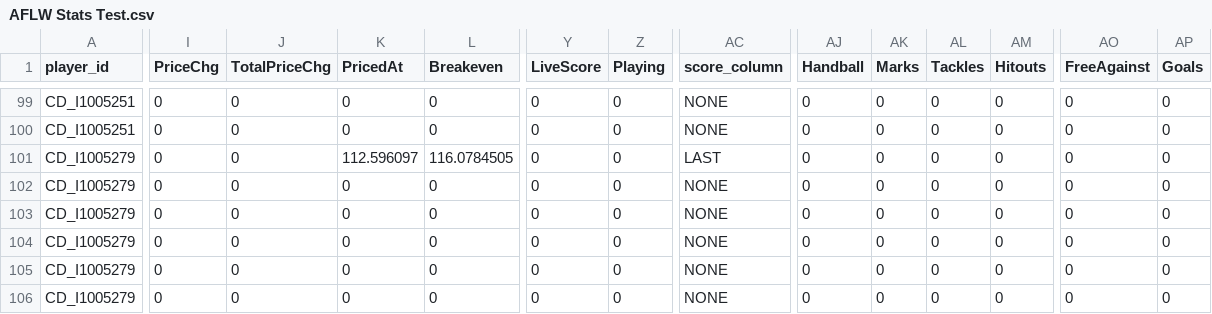
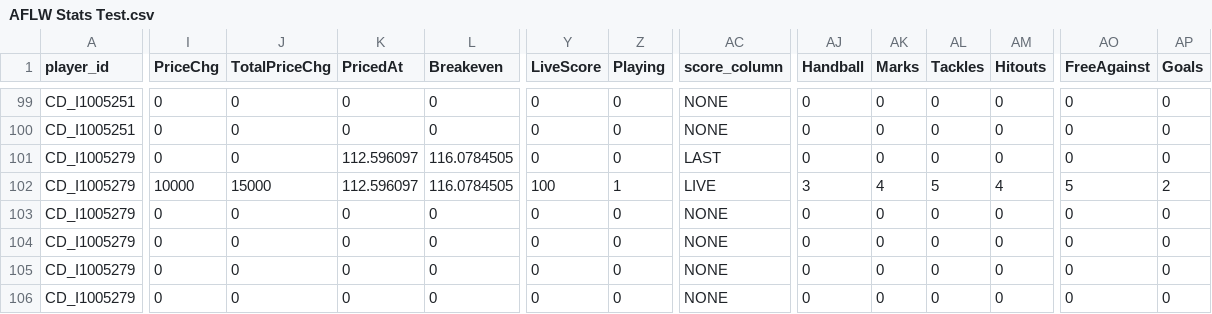
Before and after one commit to aflwfantasy/dataAFLW, a CSV file: AFLW Stats Test.csv, drawn as a sheet; only a part is shown, gaps mark what is left out; the diff covers the shown part only; the diff names each change by its address in the sheet, - before the commit and + after, or states it on an @@ line.

Commit message:
Add files via upload

```diff
--- a/AFLW Stats Test.csv
+++ b/AFLW Stats Test.csv
-I102 (PriceChg): 0
+I102 (PriceChg): 10000
-J102 (TotalPriceChg): 0
+J102 (TotalPriceChg): 15000
-K102 (PricedAt): 0
+K102 (PricedAt): 112.596097
-L102 (Breakeven): 0
+L102 (Breakeven): 116.0784505
-Y102 (LiveScore): 0
+Y102 (LiveScore): 100
-Z102 (Playing): 0
+Z102 (Playing): 1
-AC102 (score_column): NONE
+AC102 (score_column): LIVE
-AJ102 (Handball): 0
+AJ102 (Handball): 3
-AK102 (Marks): 0
+AK102 (Marks): 4
-AL102 (Tackles): 0
+AL102 (Tackles): 5
-AM102 (Hitouts): 0
+AM102 (Hitouts): 4
-AO102 (FreeAgainst): 0
+AO102 (FreeAgainst): 5
-AP102 (Goals): 0
+AP102 (Goals): 2
```
Also changed, not shown: 2 edited cells elsewhere in this file.
